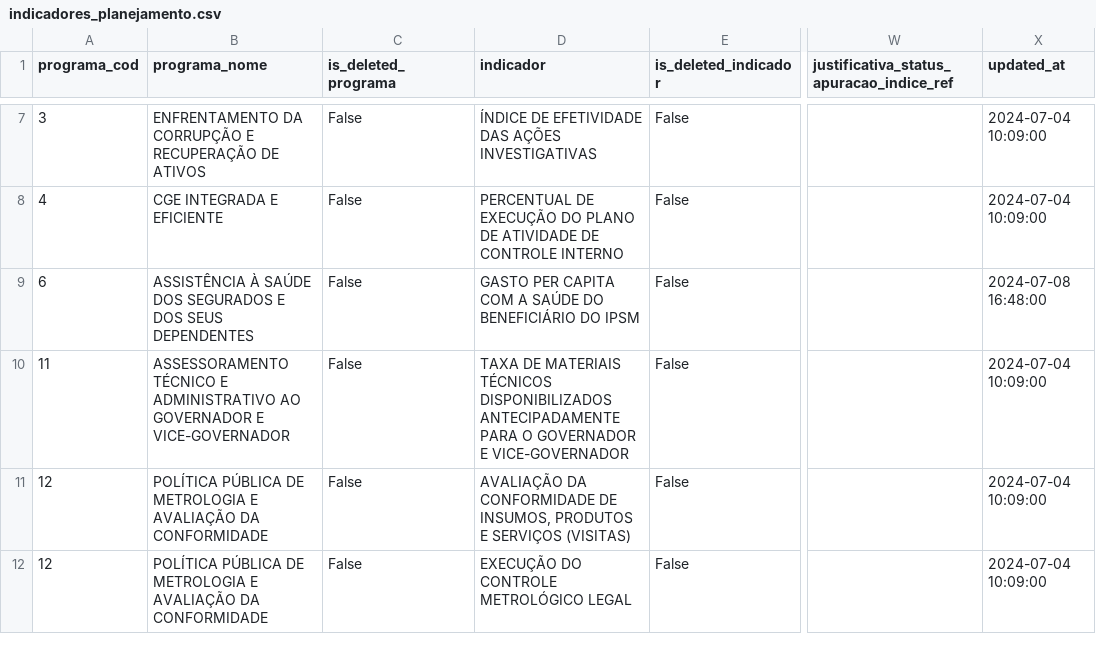
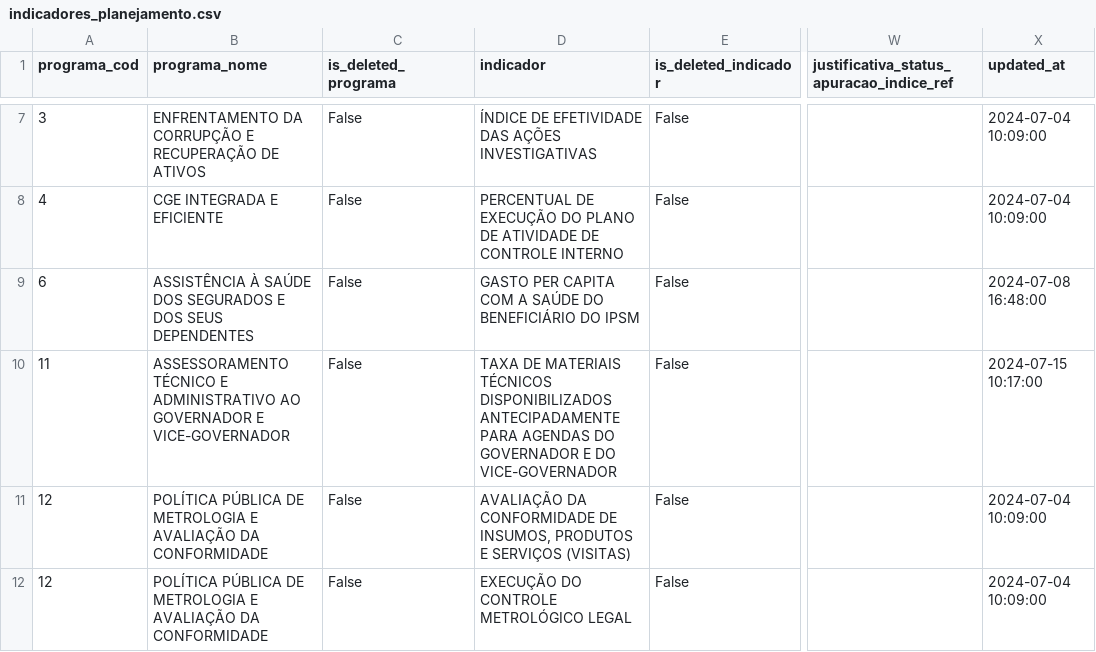
Before and after one commit to splor-mg/dados-sigplan-planejamento-2025, a CSV file: data/indicadores_planejamento.csv, drawn as a sheet; only a part is shown, gaps mark what is left out; the diff names each change by its address in the sheet, - before the commit and + after, or states it on an @@ line.

```diff
--- a/data/indicadores_planejamento.csv
+++ b/data/indicadores_planejamento.csv
-D10 (indicador): …ANTECIPADAMENTE PARA O GOVERNADOR E VICE-GOVERNADOR
+D10 (indicador): …ANTECIPADAMENTE PARA AGENDAS DO GOVERNADOR E DO VICE-GOVERNADOR
-X10 (updated_at): 2024-07-04 10:09:00
+X10 (updated_at): 2024-07-15 10:17:00
```
Also changed, not shown: 6 other files.
